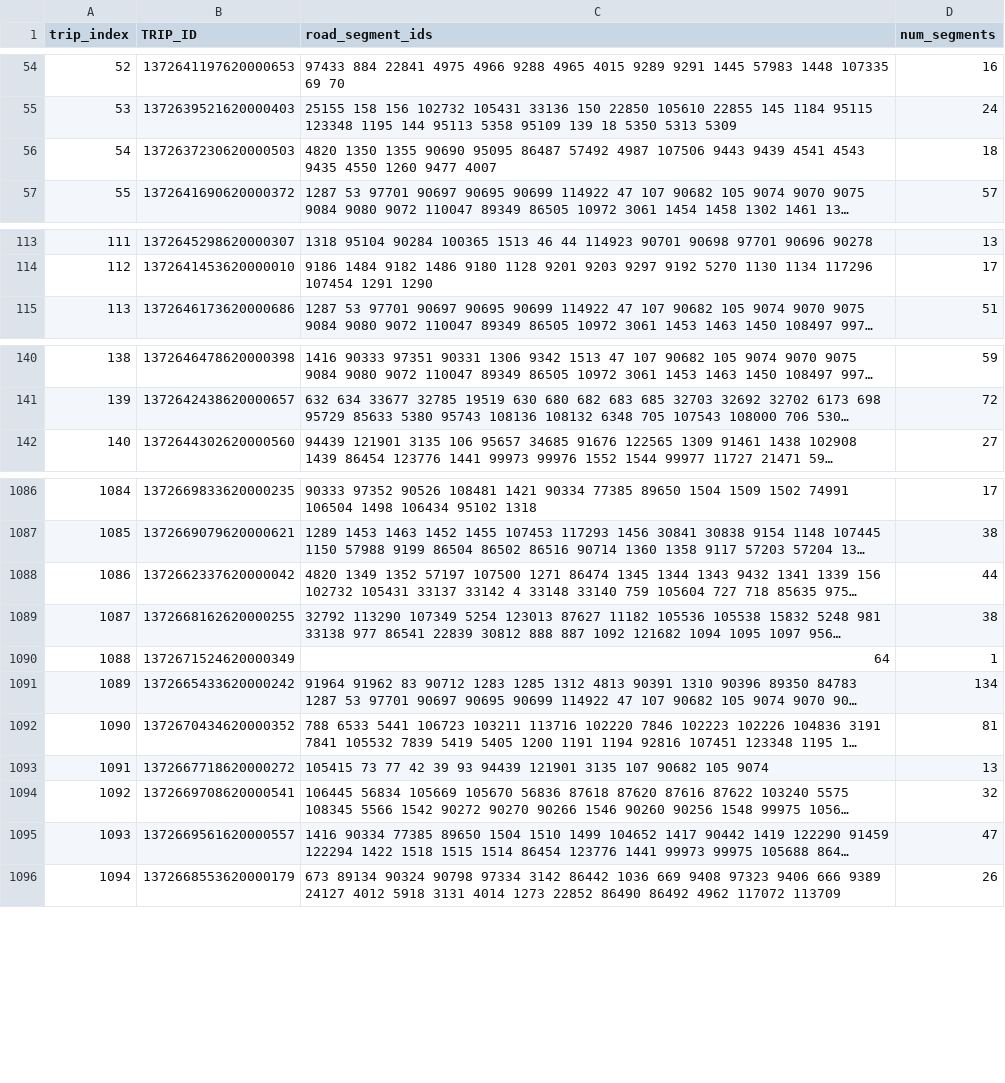
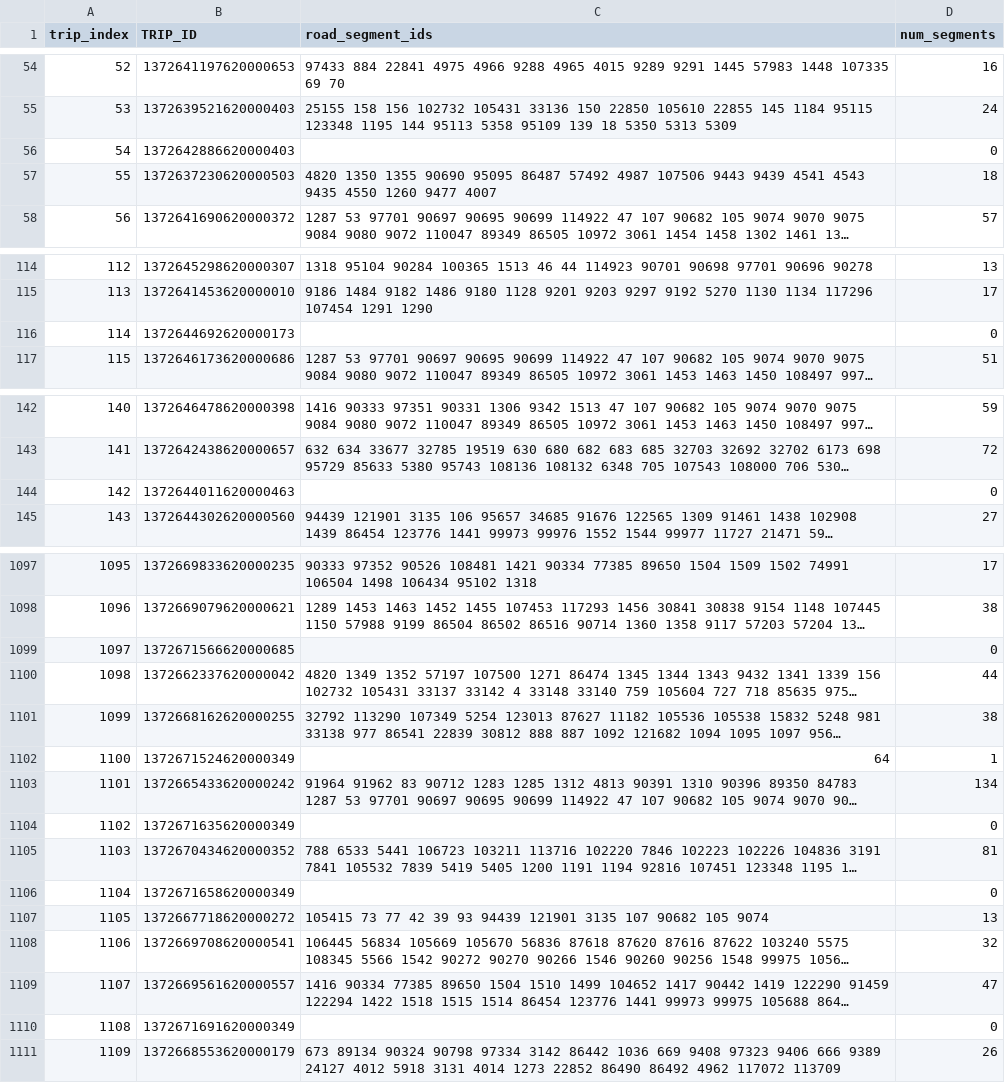
Before and after one commit to comicsans-02/road-network-analysis, a CSV file: data/processed/matched_1500.csv, drawn as a sheet; only a part is shown, gaps mark what is left out; long unchanged cells end in …; addresses are those after the commit; the diff covers the shown part only; the diff names each change by its address in the sheet, - before the commit and + after, or states it on an @@ line.

Commit message:
Keep all 1500 trips in map matching output

```diff
--- a/data/processed/matched_1500.csv
+++ b/data/processed/matched_1500.csv
+row 56: 54 | 1372642886620000403 |  | 0
@@ column A (trip_index) renumbered from row 57 down @@
+row 116: 114 | 1372644692620000173 |  | 0
+row 144: 142 | 1372644011620000463 |  | 0
+row 1099: 1097 | 1372671566620000685 |  | 0
+row 1104: 1102 | 1372671635620000349 |  | 0
+row 1106: 1104 | 1372671658620000349 |  | 0
+row 1110: 1108 | 1372671691620000349 |  | 0
```
Also changed, not shown: 12 added rows elsewhere in this file, 1 other file.
